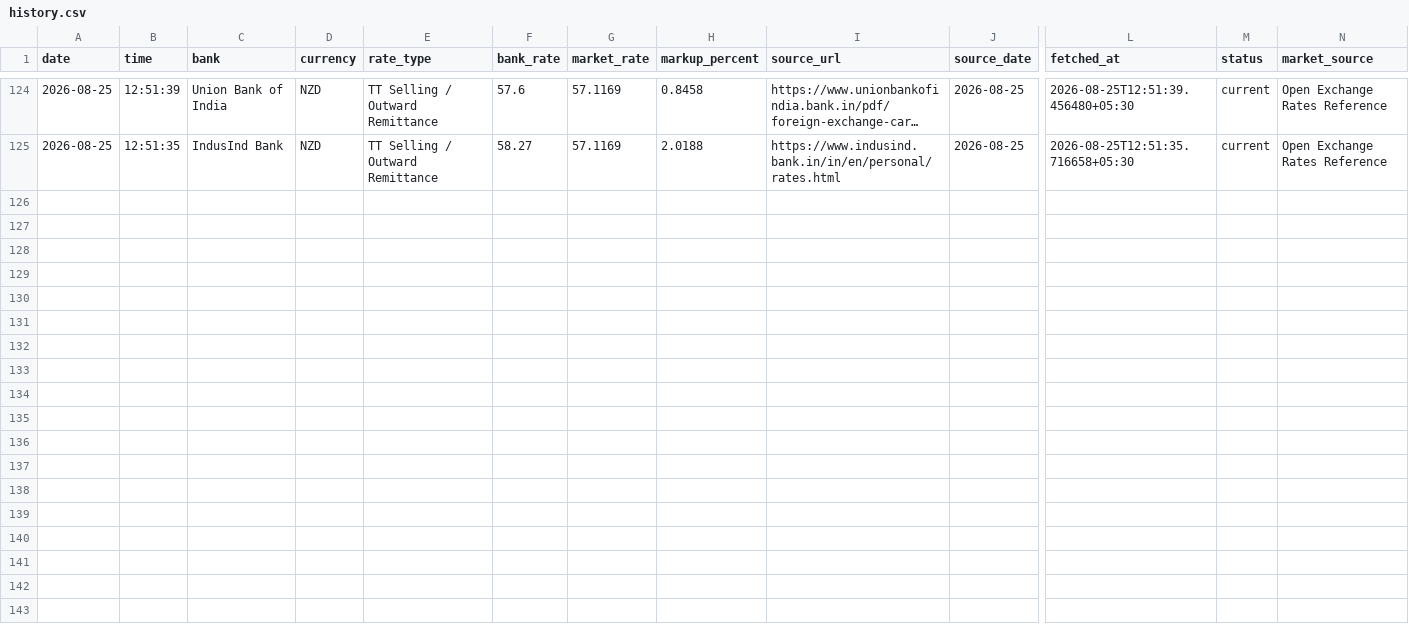
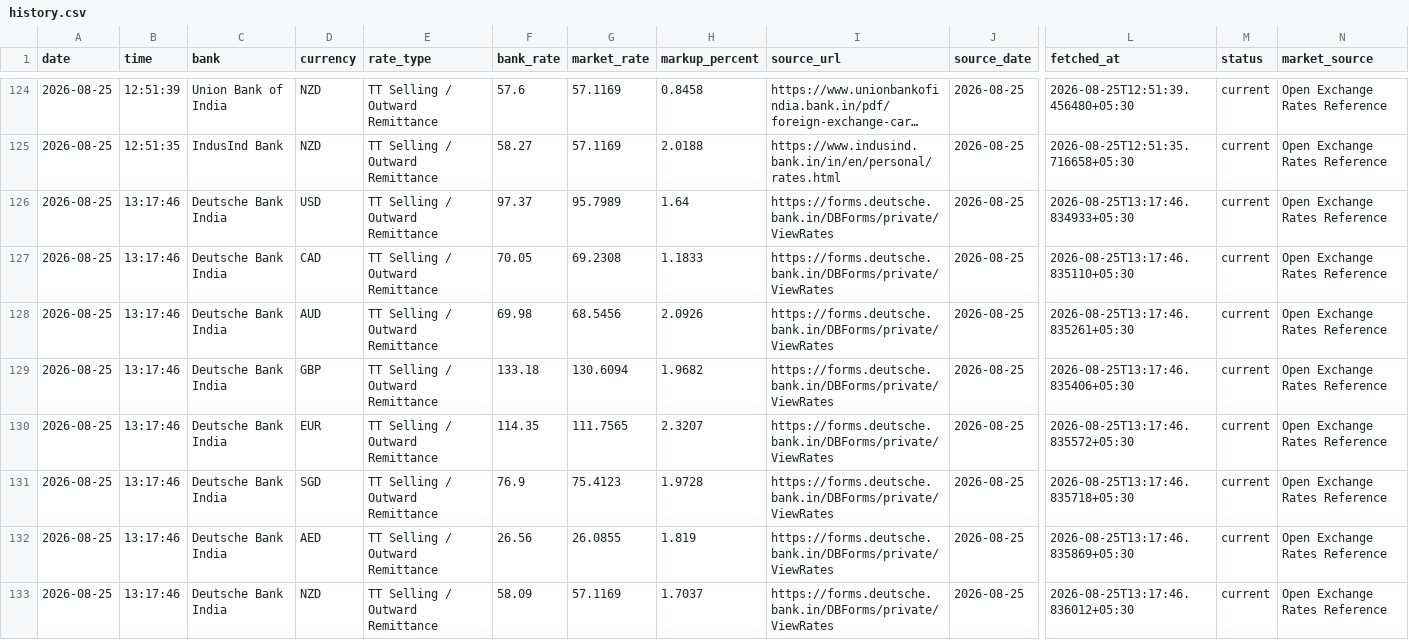
Before and after one commit to rithikbuilds/Project_FLY, a CSV file: data/history.csv, drawn as a sheet; only a part is shown, gaps mark what is left out; long unchanged cells end in …; rows hold the shown columns only; the diff names each change by its address in the sheet, - before the commit and + after, or states it on an @@ line.

```diff
--- a/data/history.csv
+++ b/data/history.csv
+row 126: 2026-08-25 | 13:17:46 | Deutsche Bank India | USD | TT Selling / Outward Remittance | 97.37 | 95.7989 | 1.64 | https://forms.deutsche.bank.in/DBForms/private/ViewRates | 2026-08-25 | 2026-08-25T13:17:46.834933+05:30 | current | Open Exchange Rates Reference
+row 127: 2026-08-25 | 13:17:46 | Deutsche Bank India | CAD | TT Selling / Outward Remittance | 70.05 | 69.2308 | 1.1833 | https://forms.deutsche.bank.in/DBForms/private/ViewRates | 2026-08-25 | 2026-08-25T13:17:46.835110+05:30 | current | Open Exchange Rates Reference
+row 128: 2026-08-25 | 13:17:46 | Deutsche Bank India | AUD | TT Selling / Outward Remittance | 69.98 | 68.5456 | 2.0926 | https://forms.deutsche.bank.in/DBForms/private/ViewRates | 2026-08-25 | 2026-08-25T13:17:46.835261+05:30 | current | Open Exchange Rates Reference
+row 129: 2026-08-25 | 13:17:46 | Deutsche Bank India | GBP | TT Selling / Outward Remittance | 133.18 | 130.6094 | 1.9682 | https://forms.deutsche.bank.in/DBForms/private/ViewRates | 2026-08-25 | 2026-08-25T13:17:46.835406+05:30 | current | Open Exchange Rates Reference
+row 130: 2026-08-25 | 13:17:46 | Deutsche Bank India | EUR | TT Selling / Outward Remittance | 114.35 | 111.7565 | 2.3207 | https://forms.deutsche.bank.in/DBForms/private/ViewRates | 2026-08-25 | 2026-08-25T13:17:46.835572+05:30 | current | Open Exchange Rates Reference
+row 131: 2026-08-25 | 13:17:46 | Deutsche Bank India | SGD | TT Selling / Outward Remittance | 76.9 | 75.4123 | 1.9728 | https://forms.deutsche.bank.in/DBForms/private/ViewRates | 2026-08-25 | 2026-08-25T13:17:46.835718+05:30 | current | Open Exchange Rates Reference
+row 132: 2026-08-25 | 13:17:46 | Deutsche Bank India | AED | TT Selling / Outward Remittance | 26.56 | 26.0855 | 1.819 | https://forms.deutsche.bank.in/DBForms/private/ViewRates | 2026-08-25 | 2026-08-25T13:17:46.835869+05:30 | current | Open Exchange Rates Reference
+row 133: 2026-08-25 | 13:17:46 | Deutsche Bank India | NZD | TT Selling / Outward Remittance | 58.09 | 57.1169 | 1.7037 | https://forms.deutsche.bank.in/DBForms/private/ViewRates | 2026-08-25 | 2026-08-25T13:17:46.836012+05:30 | current | Open Exchange Rates Reference
```
Also changed, not shown: 1 other file.
